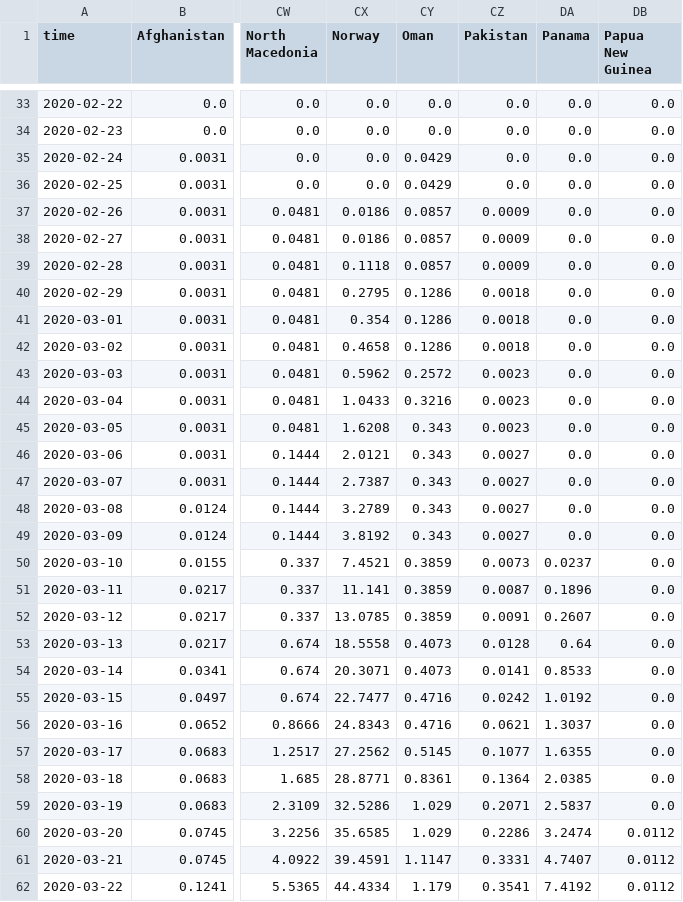
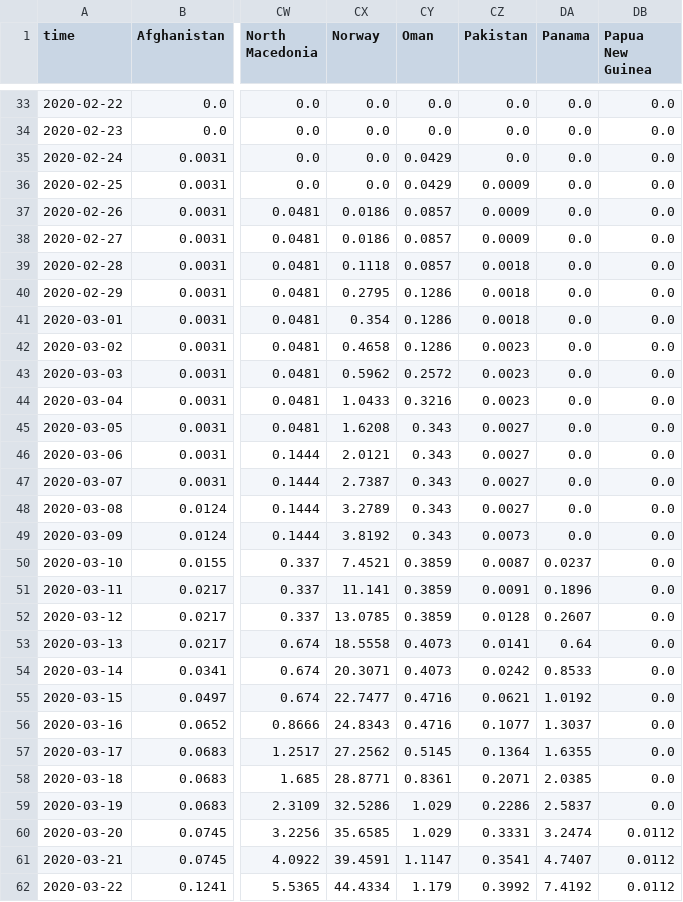
Before and after one commit to fboerman/covid-19-data, a CSV file: world/world_timeseries_per_pop.csv, drawn as a sheet; only a part is shown, gaps mark what is left out; the diff covers the shown part only; the diff names each change by its address in the sheet, - before the commit and + after, or states it on an @@ line.

Commit message:
auto data update NL and world data

```diff
--- a/world/world_timeseries_per_pop.csv
+++ b/world/world_timeseries_per_pop.csv
-CZ36 (Pakistan): 0.0
+CZ36 (Pakistan): 0.0009
-CZ39 (Pakistan): 0.0009
+CZ39 (Pakistan): 0.0018
-CZ42 (Pakistan): 0.0018
+CZ42 (Pakistan): 0.0023
-CZ45 (Pakistan): 0.0023
+CZ45 (Pakistan): 0.0027
-CZ49 (Pakistan): 0.0027
+CZ49 (Pakistan): 0.0073
-CZ50 (Pakistan): 0.0073
+CZ50 (Pakistan): 0.0087
-CZ51 (Pakistan): 0.0087
+CZ51 (Pakistan): 0.0091
-CZ52 (Pakistan): 0.0091
+CZ52 (Pakistan): 0.0128
-CZ53 (Pakistan): 0.0128
+CZ53 (Pakistan): 0.0141
-CZ54 (Pakistan): 0.0141
+CZ54 (Pakistan): 0.0242
-CZ55 (Pakistan): 0.0242
+CZ55 (Pakistan): 0.0621
-CZ56 (Pakistan): 0.0621
+CZ56 (Pakistan): 0.1077
-CZ57 (Pakistan): 0.1077
+CZ57 (Pakistan): 0.1364
-CZ58 (Pakistan): 0.1364
+CZ58 (Pakistan): 0.2071
-CZ59 (Pakistan): 0.2071
+CZ59 (Pakistan): 0.2286
-CZ60 (Pakistan): 0.2286
+CZ60 (Pakistan): 0.3331
-CZ61 (Pakistan): 0.3331
+CZ61 (Pakistan): 0.3541
-CZ62 (Pakistan): 0.3541
+CZ62 (Pakistan): 0.3992
```
Also changed, not shown: 156 edited cells elsewhere in this file, nederland/stichting_nice/stichting-nice-timeseries.csv, 1 other file.
